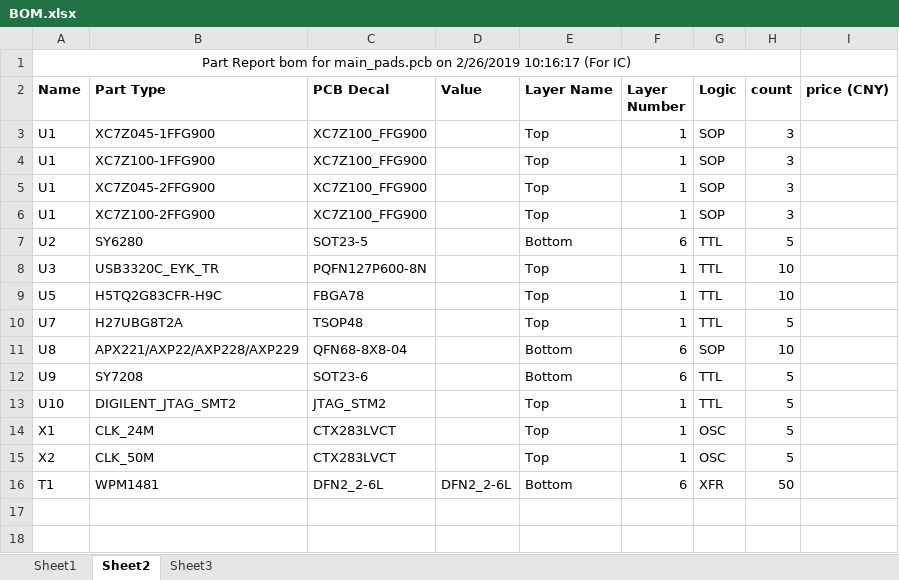
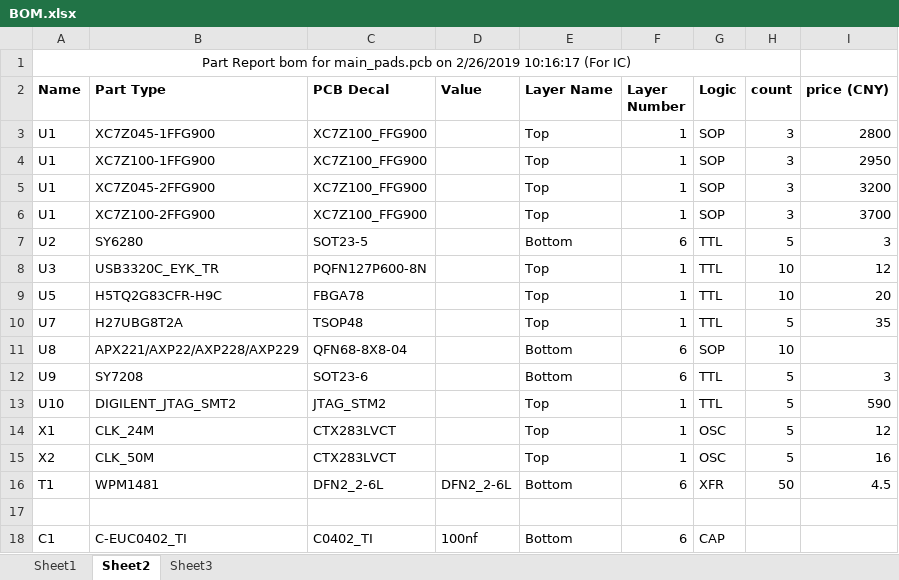
Before and after one commit to wzygzlm/EmbeddedNeuromophicCamera_PADS, an Excel workbook: BOM.xlsx, sheet Sheet2, drawn as a sheet; values as stored, in another font and other column widths than the file's, no borders; the diff names each change by its address in the sheet, - before the commit and + after, or states it on an @@ line.

Commit message:
Updated BOM IC price.

```diff
--- a/BOM.xlsx (sheet Sheet2)
+++ b/BOM.xlsx (sheet Sheet2)
-I3 (price (CNY)): (empty)
+I3 (price (CNY)): 2800
-I4 (price (CNY)): (empty)
+I4 (price (CNY)): 2950
-I5 (price (CNY)): (empty)
+I5 (price (CNY)): 3200
-I6 (price (CNY)): (empty)
+I6 (price (CNY)): 3700
-I7 (price (CNY)): (empty)
+I7 (price (CNY)): 3
-I8 (price (CNY)): (empty)
+I8 (price (CNY)): 12
-I9 (price (CNY)): (empty)
+I9 (price (CNY)): 20
-I10 (price (CNY)): (empty)
+I10 (price (CNY)): 35
-I12 (price (CNY)): (empty)
+I12 (price (CNY)): 3
-I13 (price (CNY)): (empty)
+I13 (price (CNY)): 590
-I14 (price (CNY)): (empty)
+I14 (price (CNY)): 12
-I15 (price (CNY)): (empty)
+I15 (price (CNY)): 16
-I16 (price (CNY)): (empty)
+I16 (price (CNY)): 4.5
+row 17: (empty)
+row 18: C1 | C-EUC0402_TI | C0402_TI | 100nf | Bottom | 6 | CAP
```
